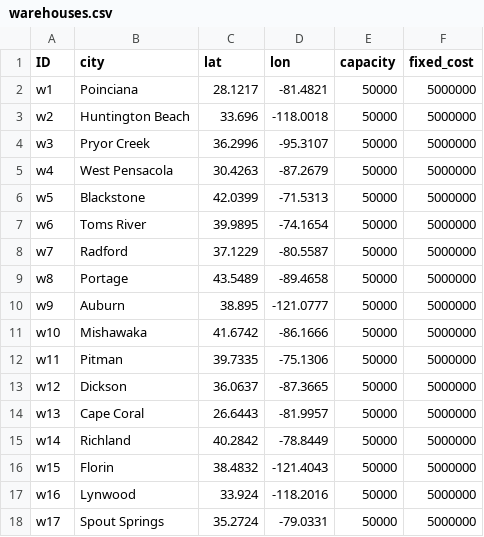
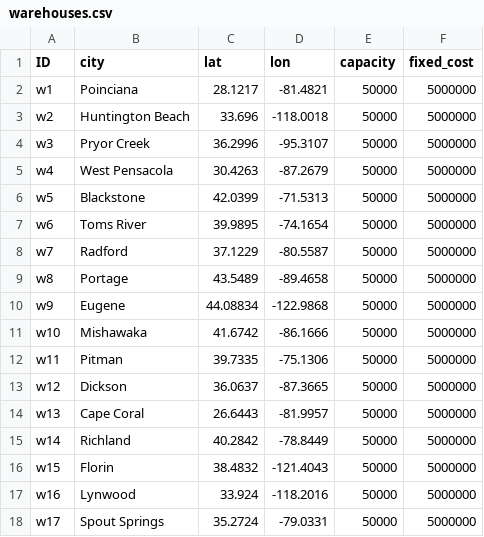
Before and after one commit to scm275/problem_sets_scm275, a CSV file: facility_location/warehouses.csv, drawn as a sheet.

```diff
--- a/facility_location/warehouses.csv
+++ b/facility_location/warehouses.csv
@@ -9,3 +9,3 @@ w7,Radford,37.1229,-80.5587,50000,5000000
 w8,Portage,43.5489,-89.4658,50000,5000000
-w9,Auburn,38.895,-121.0777,50000,5000000
+w9,Eugene,44.08834,-122.9868,50000,5000000
 w10,Mishawaka,41.6742,-86.1666,50000,5000000
```
Also changed, not shown: 1 other file.
